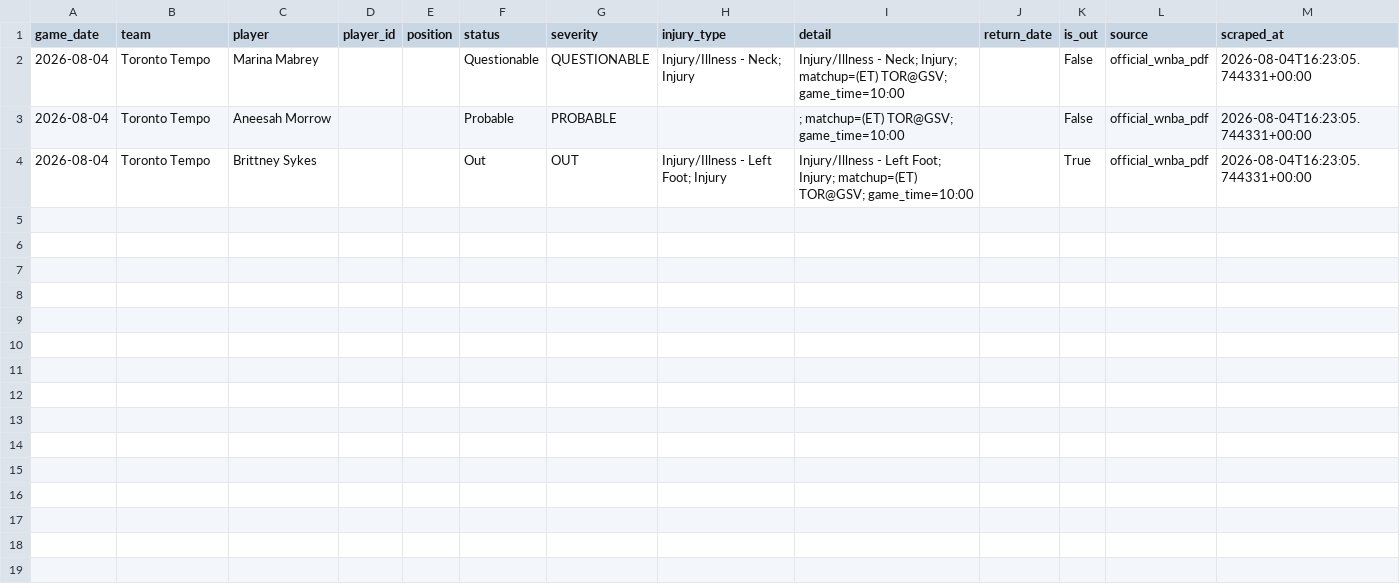
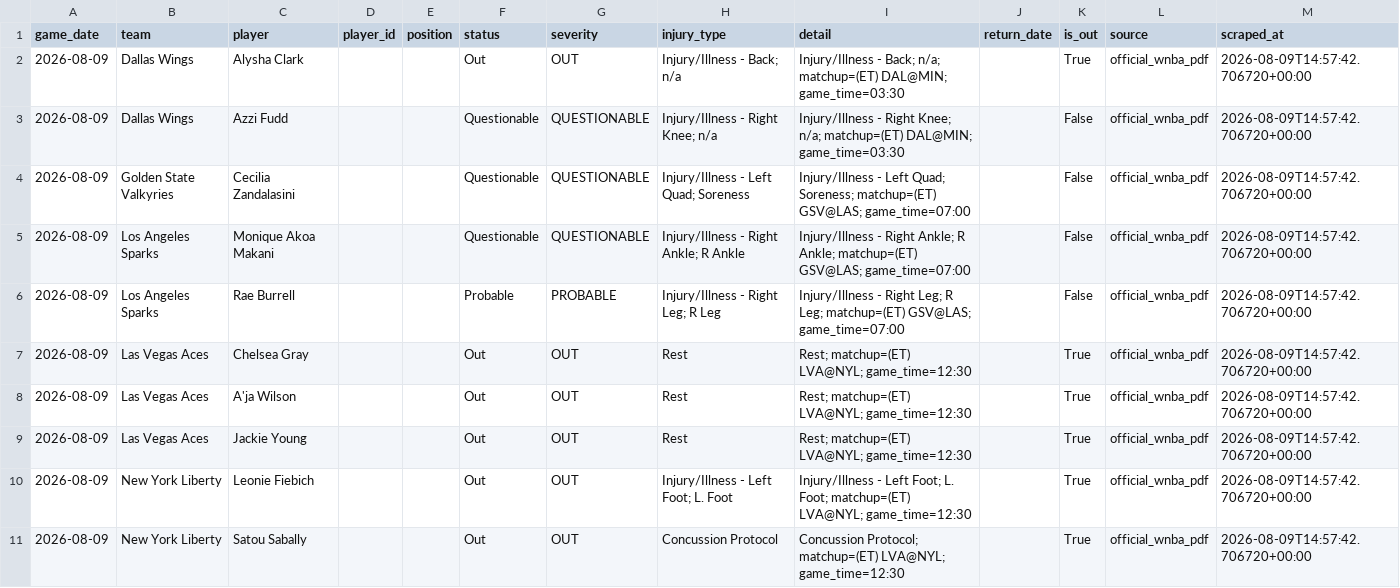
Before and after one commit to bigtyme2k3/wnba-model, a CSV file: data/raw/injuries_today.csv, drawn as a sheet.

```diff
--- a/data/raw/injuries_today.csv
+++ b/data/raw/injuries_today.csv
@@ -1,4 +1,11 @@
 game_date,team,player,player_id,position,status,severity,injury_type,detail,return_date,is_out,source,scraped_at
-2026-08-04,Toronto Tempo,Marina Mabrey,,,Questionable,QUESTIONABLE,Injury/Illness - Neck; Injury,Injury/Illness - Neck; Injury; matchup=(ET) TOR@GSV; game_time=10:00,,False,official_wnba_pdf,2026-08-04T16:23:05.744331+00:00
-2026-08-04,Toronto Tempo,Aneesah Morrow,,,Probable,PROBABLE,,; matchup=(ET) TOR@GSV; game_time=10:00,,False,official_wnba_pdf,2026-08-04T16:23:05.744331+00:00
-2026-08-04,Toronto Tempo,Brittney Sykes,,,Out,OUT,Injury/Illness - Left Foot; Injury,Injury/Illness - Left Foot; Injury; matchup=(ET) TOR@GSV; game_time=10:00,,True,official_wnba_pdf,2026-08-04T16:23:05.744331+00:00
+2026-08-09,Dallas Wings,Alysha Clark,,,Out,OUT,Injury/Illness - Back; n/a,Injury/Illness - Back; n/a; matchup=(ET) DAL@MIN; game_time=03:30,,True,official_wnba_pdf,2026-08-09T14:57:42.706720+00:00
+2026-08-09,Dallas Wings,Azzi Fudd,,,Questionable,QUESTIONABLE,Injury/Illness - Right Knee; n/a,Injury/Illness - Right Knee; n/a; matchup=(ET) DAL@MIN; game_time=03:30,,False,official_wnba_pdf,2026-08-09T14:57:42.706720+00:00
+2026-08-09,Golden State Valkyries,Cecilia Zandalasini,,,Questionable,QUESTIONABLE,Injury/Illness - Left Quad; Soreness,Injury/Illness - Left Quad; Soreness; matchup=(ET) GSV@LAS; game_time=07:00,,False,official_wnba_pdf,2026-08-09T14:57:42.706720+00:00
+2026-08-09,Los Angeles Sparks,Monique Akoa Makani,,,Questionable,QUESTIONABLE,Injury/Illness - Right Ankle; R Ankle,Injury/Illness - Right Ankle; R Ankle; matchup=(ET) GSV@LAS; game_time=07:00,,False,official_wnba_pdf,2026-08-09T14:57:42.706720+00:00
+2026-08-09,Los Angeles Sparks,Rae Burrell,,,Probable,PROBABLE,Injury/Illness - Right Leg; R Leg,Injury/Illness - Right Leg; R Leg; matchup=(ET) GSV@LAS; game_time=07:00,,False,official_wnba_pdf,2026-08-09T14:57:42.706720+00:00
+2026-08-09,Las Vegas Aces,Chelsea Gray,,,Out,OUT,Rest,Rest; matchup=(ET) LVA@NYL; game_time=12:30,,True,official_wnba_pdf,2026-08-09T14:57:42.706720+00:00
+2026-08-09,Las Vegas Aces,A'ja Wilson,,,Out,OUT,Rest,Rest; matchup=(ET) LVA@NYL; game_time=12:30,,True,official_wnba_pdf,2026-08-09T14:57:42.706720+00:00
+2026-08-09,Las Vegas Aces,Jackie Young,,,Out,OUT,Rest,Rest; matchup=(ET) LVA@NYL; game_time=12:30,,True,official_wnba_pdf,2026-08-09T14:57:42.706720+00:00
+2026-08-09,New York Liberty,Leonie Fiebich,,,Out,OUT,Injury/Illness - Left Foot; L. Foot,Injury/Illness - Left Foot; L. Foot; matchup=(ET) LVA@NYL; game_time=12:30,,True,official_wnba_pdf,2026-08-09T14:57:42.706720+00:00
+2026-08-09,New York Liberty,Satou Sabally,,,Out,OUT,Concussion Protocol,Concussion Protocol; matchup=(ET) LVA@NYL; game_time=12:30,,True,official_wnba_pdf,2026-08-09T14:57:42.706720+00:00
```
Also changed, not shown: data/raw/minute_projections.csv, 3 other files.
